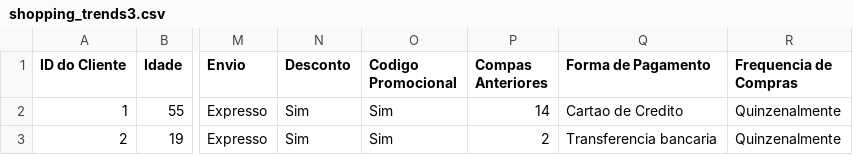
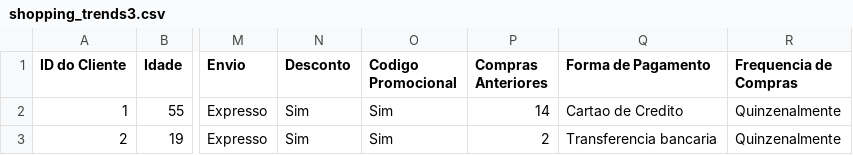
Before and after one commit to Leo-Vincenzi/MVP_2, a CSV file: shopping_trends3.csv, drawn as a sheet; only a part is shown, gaps mark what is left out; the diff names each change by its address in the sheet, - before the commit and + after, or states it on an @@ line.

Commit message:
Add files via upload

```diff
--- a/shopping_trends3.csv
+++ b/shopping_trends3.csv
-P1: Compas Anteriores
+P1: Compras Anteriores
```
